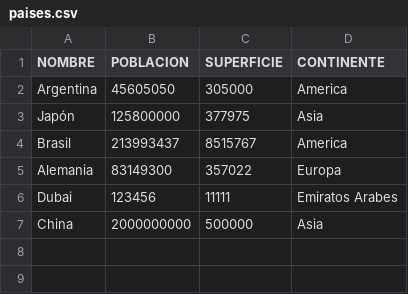
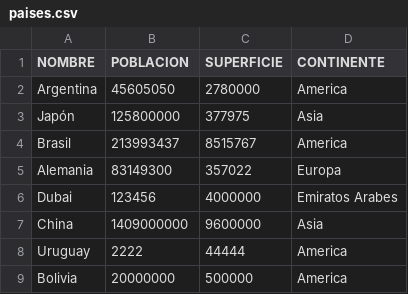
Before and after one commit to ianagunn/UTN-TUPaDProgramacion1-TPI, a CSV file: paises.csv, drawn as a sheet.

```diff
--- a/paises.csv
+++ b/paises.csv
@@ -1,3 +1,3 @@
 NOMBRE,POBLACION,SUPERFICIE,CONTINENTE
-Argentina,45605050,305000,America
+Argentina,45605050,2780000,America
 Japón,125800000,377975,Asia
@@ -5,3 +5,5 @@ Brasil,213993437,8515767,America
 Alemania,83149300,357022,Europa
-Dubai,123456,11111,Emiratos Arabes
-China,2000000000,500000,Asia
+Dubai,123456,4000000,Emiratos Arabes
+China,1409000000,9600000,Asia
+Uruguay,2222,44444,America
+Bolivia,20000000,500000,America
```
Also changed, not shown: 2 other files.
